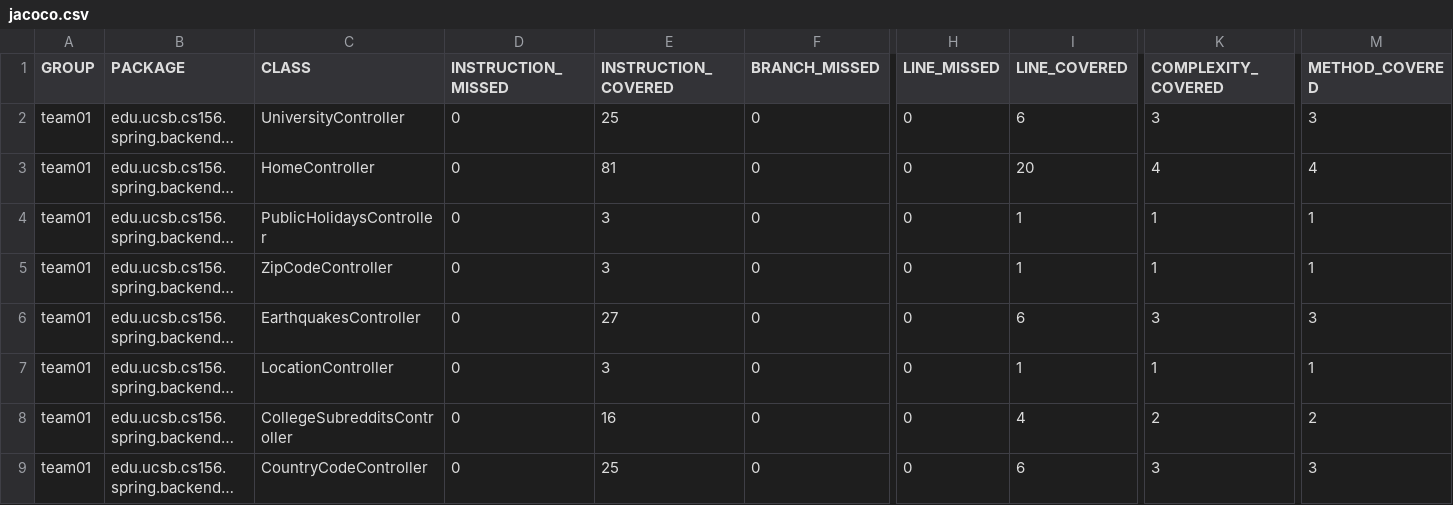
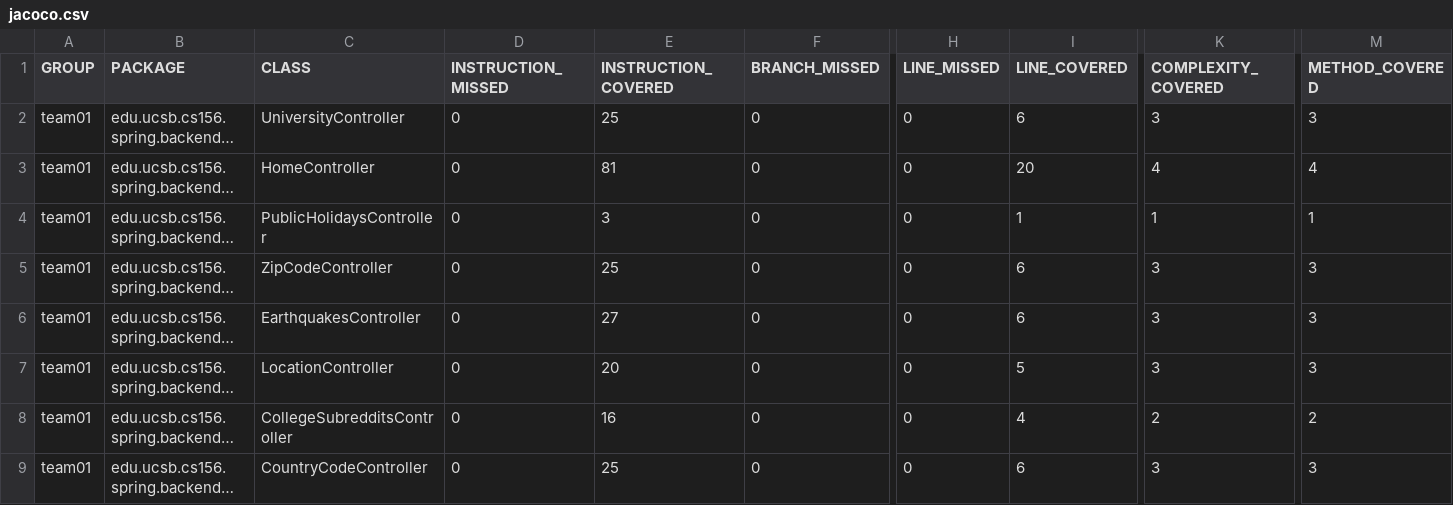
Before and after one commit to ucsb-cs156-m23/team01-m23-10am-4, a CSV file: jacoco/jacoco.csv, drawn as a sheet; only a part is shown, gaps mark what is left out; long unchanged cells end in …; the diff names each change by its address in the sheet, - before the commit and + after, or states it on an @@ line.

```diff
--- a/jacoco/jacoco.csv
+++ b/jacoco/jacoco.csv
-E5 (INSTRUCTION_COVERED): 3
+E5 (INSTRUCTION_COVERED): 25
-I5 (LINE_COVERED): 1
+I5 (LINE_COVERED): 6
-K5 (COMPLEXITY_COVERED): 1
+K5 (COMPLEXITY_COVERED): 3
-M5 (METHOD_COVERED): 1
+M5 (METHOD_COVERED): 3
-E7 (INSTRUCTION_COVERED): 3
+E7 (INSTRUCTION_COVERED): 20
-I7 (LINE_COVERED): 1
+I7 (LINE_COVERED): 5
-K7 (COMPLEXITY_COVERED): 1
+K7 (COMPLEXITY_COVERED): 3
-M7 (METHOD_COVERED): 1
+M7 (METHOD_COVERED): 3
```
Also changed, not shown: 9 other files.
